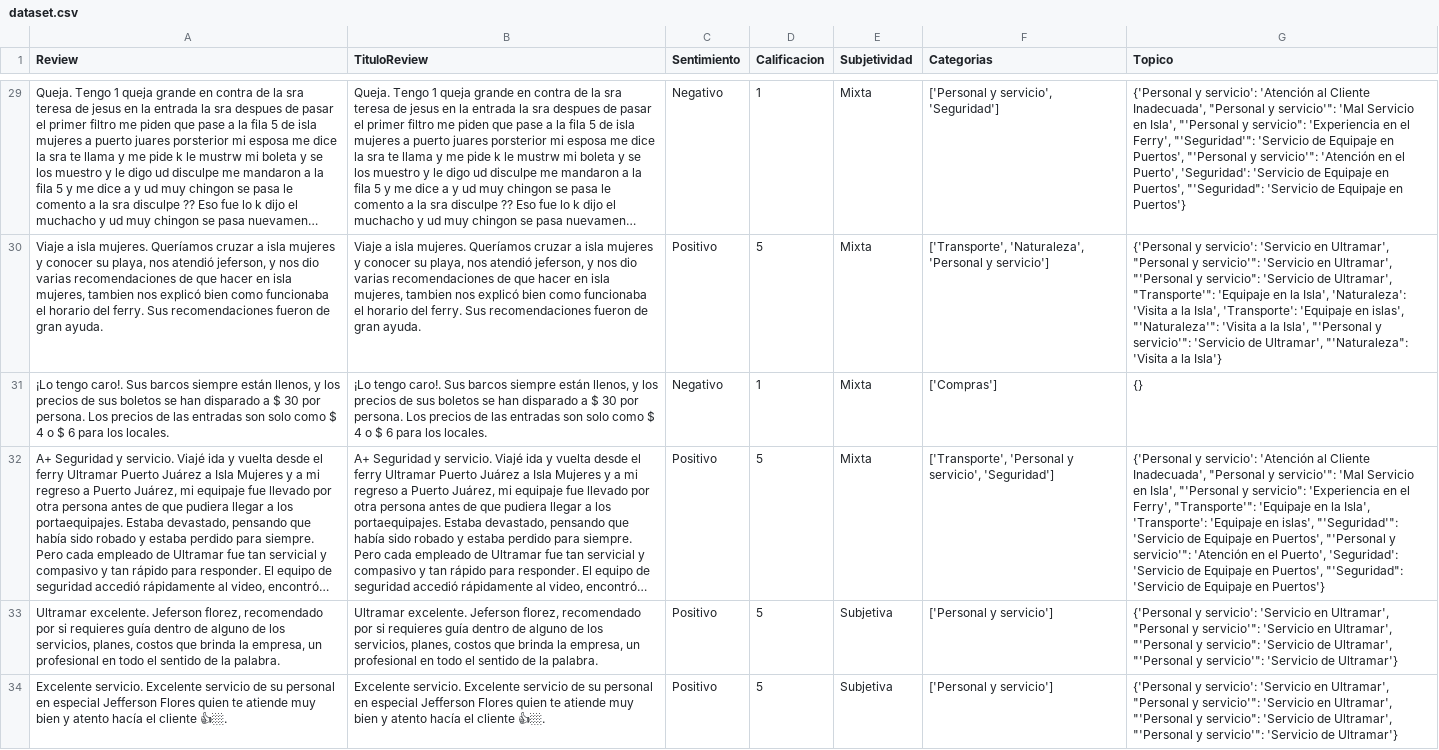
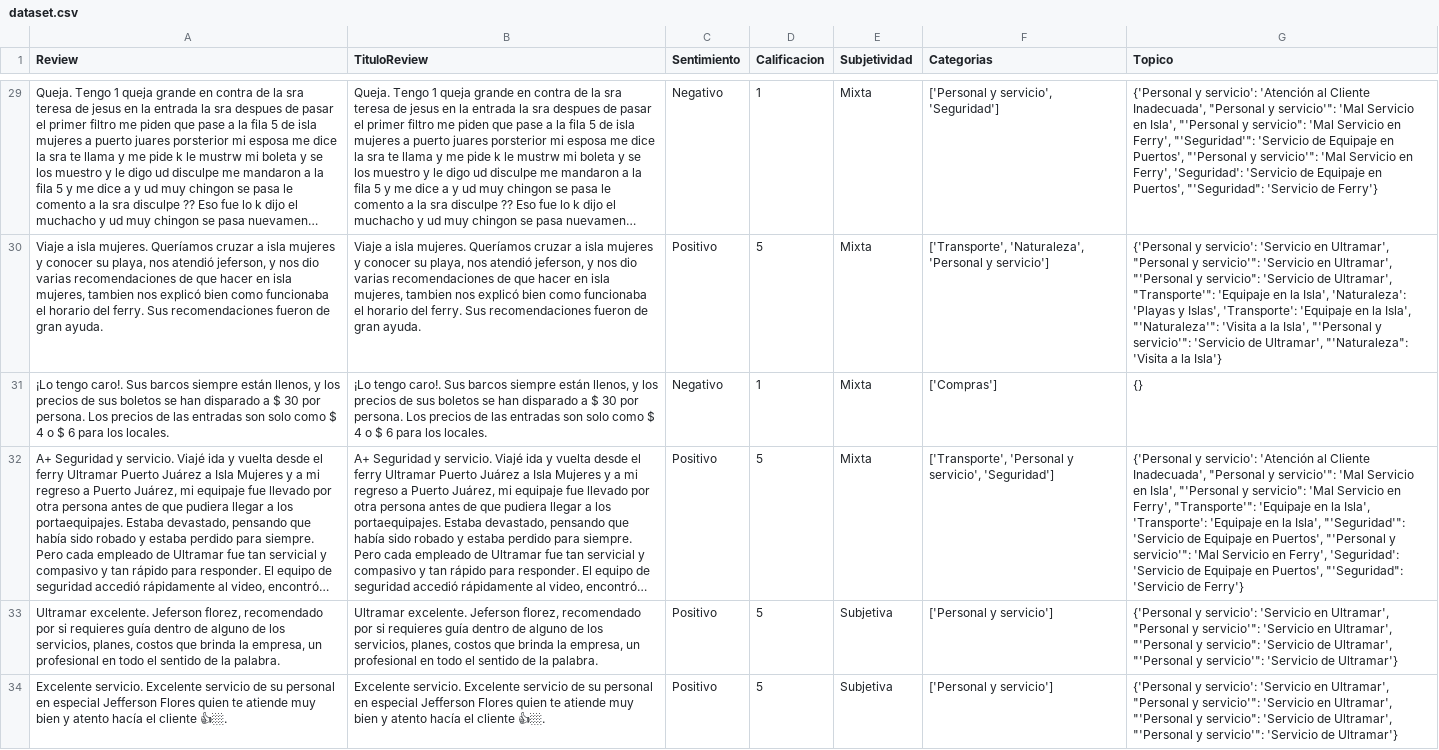
Before and after one commit to VictorWKey/AI-Tourism-Opinion-Analyzer, a CSV file: python/data/dataset.csv, drawn as a sheet; only a part is shown, gaps mark what is left out; long unchanged cells end in …; the diff covers the shown part only; the diff names each change by its address in the sheet, - before the commit and + after, or states it on an @@ line.

```diff
--- a/python/data/dataset.csv
+++ b/python/data/dataset.csv
-G29 (Topico): …y servicio": 'Experiencia en el Ferry', "'Seguridad'": 'Servicio de Equipaje en Puertos', "'Personal y servicio'": 'Atención en el Puerto', 'Seguridad': 'Servicio de Equipaje en Puertos', "'Seguridad": 'Servicio de Equipaje en Puertos'}
+G29 (Topico): …y servicio": 'Mal Servicio en Ferry', "'Seguridad'": 'Servicio de Equipaje en Puertos', "'Personal y servicio'": 'Mal Servicio en Ferry', 'Seguridad': 'Servicio de Equipaje en Puertos', "'Seguridad": 'Servicio de Ferry'}
-G30 (Topico): …Isla', 'Naturaleza': 'Visita a la Isla', 'Transporte': 'Equipaje en islas', "'Naturaleza'": 'Visita…
+G30 (Topico): …Isla', 'Naturaleza': 'Playas y Islas', 'Transporte': 'Equipaje en la Isla', "'Naturaleza'": 'Visita…
-G32 (Topico): …y servicio": 'Experiencia en el Ferry', "Transporte'": 'Equipaje en la Isla', 'Transporte': 'Equipaje en islas', "'Seguridad'": 'Servicio de Equipaje en Puertos', "'Personal y servicio'": 'Atención en el Puerto', 'Seguridad': 'Servicio de Equipaje en Puertos', "'Seguridad": 'Servicio de Equipaje en Puertos'}
+G32 (Topico): …y servicio": 'Mal Servicio en Ferry', "Transporte'": 'Equipaje en la Isla', 'Transporte': 'Equipaje en la Isla', "'Seguridad'": 'Servicio de Equipaje en Puertos', "'Personal y servicio'": 'Mal Servicio en Ferry', 'Seguridad': 'Servicio de Equipaje en Puertos', "'Seguridad": 'Servicio de Ferry'}
```
Also changed, not shown: 33 edited cells elsewhere in this file, 55 other files.
